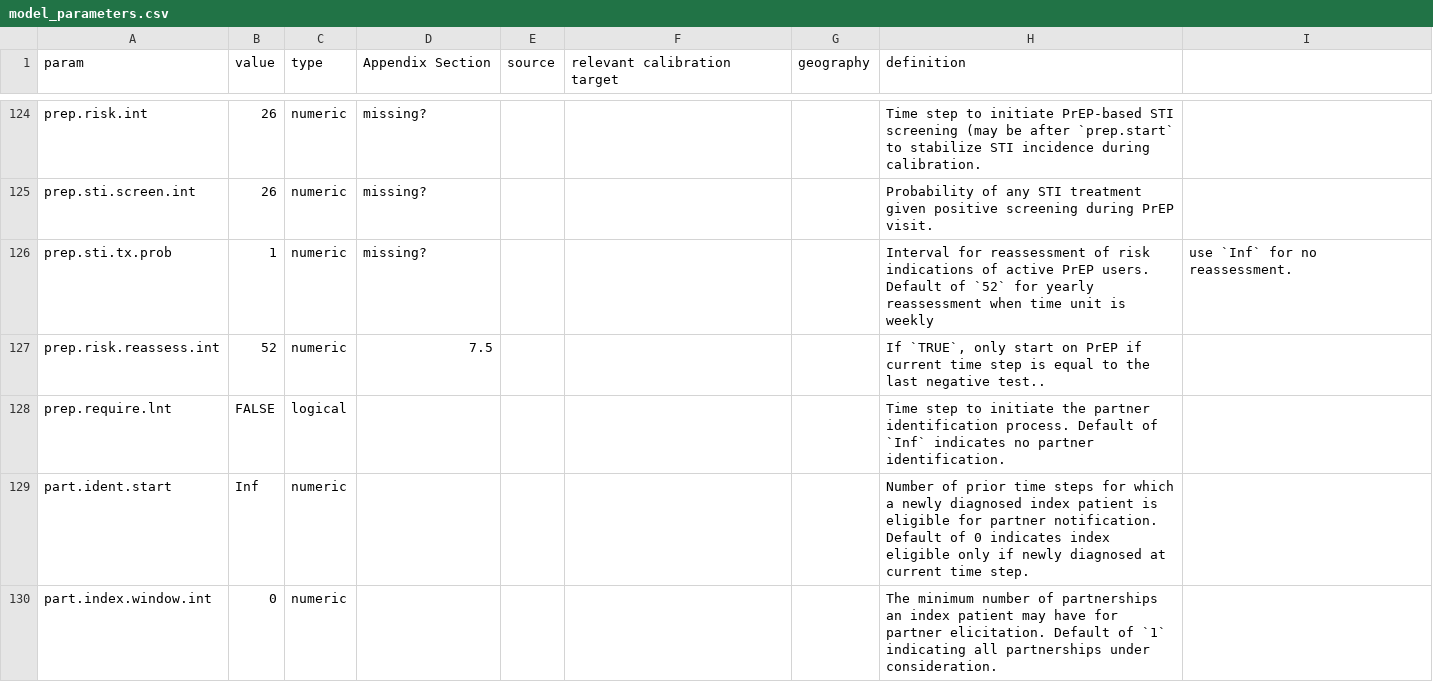
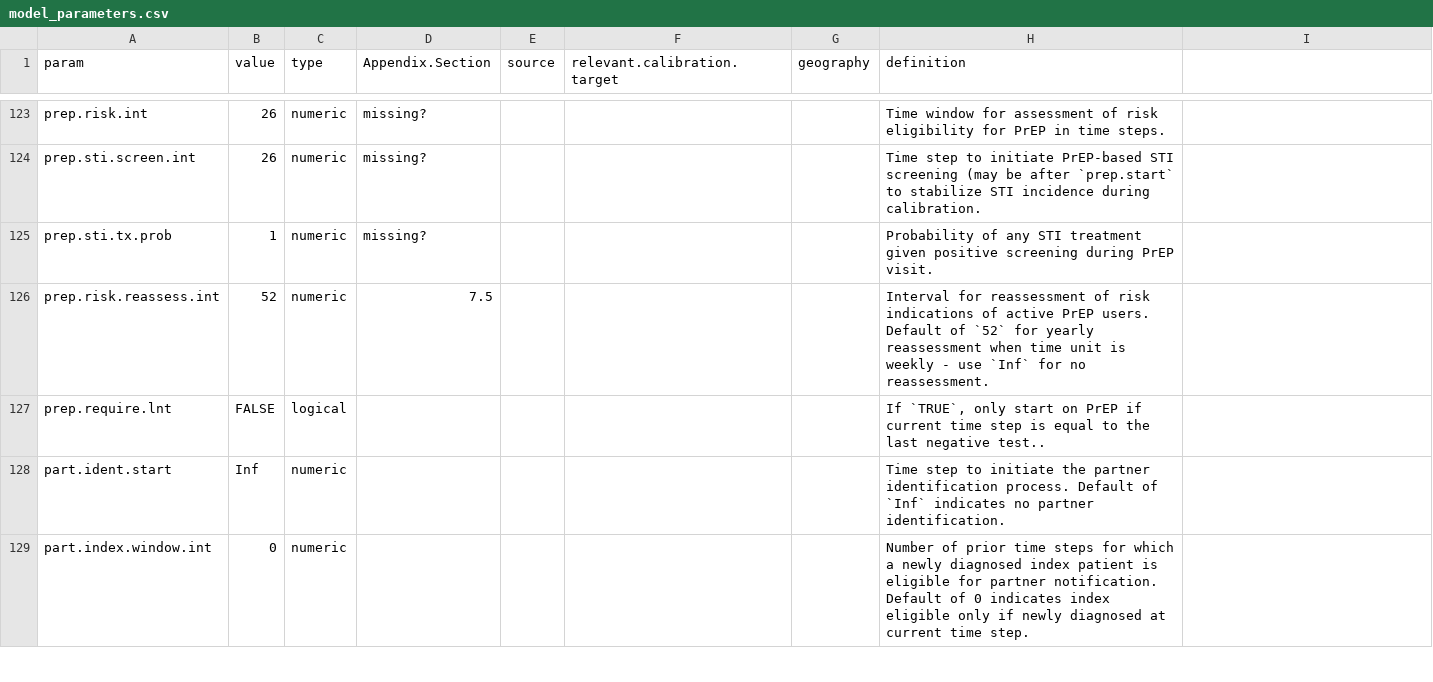
Before and after one commit to EpiModel/EpiModelHIV-Template, a CSV file: data/input/model_parameters.csv, drawn as a sheet; only a part is shown, gaps mark what is left out; addresses are those after the commit; the diff covers the shown part only; the diff names each change by its address in the sheet, - before the commit and + after, or states it on an @@ line.

Commit message:
V3.2 calib (#44)
New default calibration and update packages

```diff
--- a/data/input/model_parameters.csv
+++ b/data/input/model_parameters.csv
-D1: Appendix Section
+D1: Appendix.Section
-F1: relevant calibration target
+F1: relevant.calibration.target
-H123 (definition): Time step to initiate PrEP-based STI screening (may be after `prep.start` to stabilize STI incidence during calibration.
+H123 (definition): Time window for assessment of risk eligibility for PrEP in time steps.
-H124 (definition): Probability of any STI treatment given positive screening during PrEP visit.
+H124 (definition): Time step to initiate PrEP-based STI screening (may be after `prep.start` to stabilize STI incidence during calibration.
-H125 (definition): Interval for reassessment of risk indications of active PrEP users. Default of `52` for yearly reassessment when time unit is weekly
+H125 (definition): Probability of any STI treatment given positive screening during PrEP visit.
-I125: use `Inf` for no reassessment.
+I125: (empty)
-H126 (definition): If `TRUE`, only start on PrEP if current time step is equal to the last negative test..
+H126 (definition): Interval for reassessment of risk indications of active PrEP users. Default of `52` for yearly reassessment when time unit is weekly - use `Inf` for no reassessment.
-H127 (definition): Time step to initiate the partner identification process. Default of `Inf` indicates no partner identification.
+H127 (definition): If `TRUE`, only start on PrEP if current time step is equal to the last negative test..
-H128 (definition): Number of prior time steps for which a newly diagnosed index patient is eligible for partner notification. Default of 0 indicates index eligible only if newly diagnosed at current time step.
+H128 (definition): Time step to initiate the partner identification process. Default of `Inf` indicates no partner identification.
-H129 (definition): The minimum number of partnerships an index patient may have for partner elicitation. Default of `1` indicating all partnerships under consideration.
+H129 (definition): Number of prior time steps for which a newly diagnosed index patient is eligible for partner notification. Default of 0 indicates index eligible only if newly diagnosed at current time step.
```
Also changed, not shown: 1 removed row and 121 edited cells elsewhere in this file, 13 other files.
